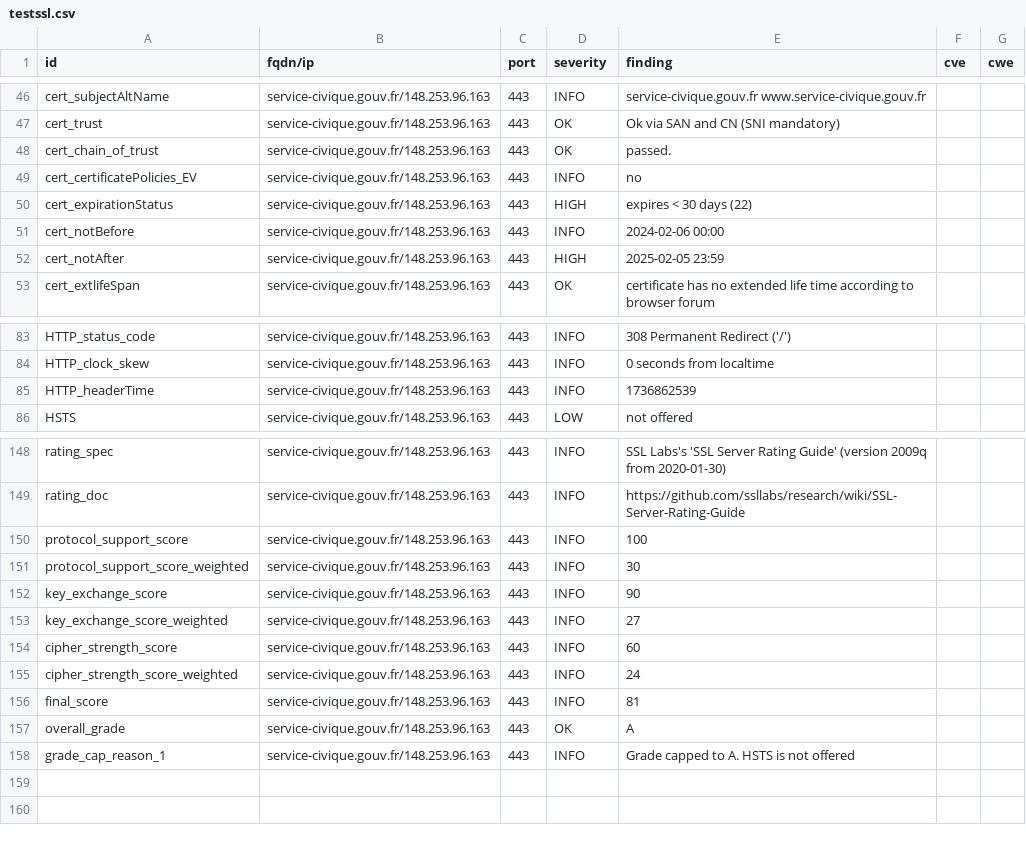
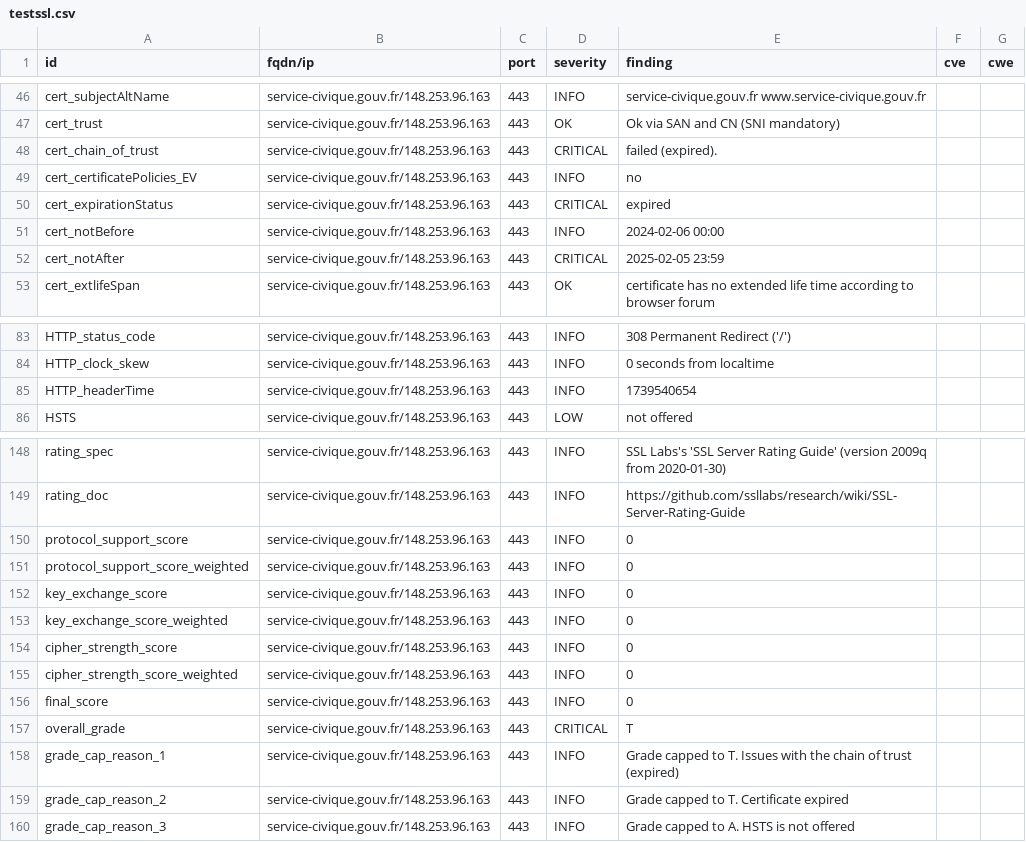
Before and after one commit to GKO-org/dashlordPrd9, a CSV file: results/aHR0cHM6Ly9zZXJ2aWNlLWNpdmlxdWUuZ291di5mcg==/testssl.csv, drawn as a sheet; only a part is shown, gaps mark what is left out.

Commit message:
update: https://service-civique.gouv.fr

```diff
--- a/results/aHR0cHM6Ly9zZXJ2aWNlLWNpdmlxdWUuZ291di5mcg==/testssl.csv
+++ b/results/aHR0cHM6Ly9zZXJ2aWNlLWNpdmlxdWUuZ291di5mcg==/testssl.csv
@@ -47,7 +47,7 @@
 "cert_trust","service-civique.gouv.fr/148.253.96.163","443","OK","Ok via SAN and CN (SNI mandatory)","",""
-"cert_chain_of_trust","service-civique.gouv.fr/148.253.96.163","443","OK","passed.","",""
+"cert_chain_of_trust","service-civique.gouv.fr/148.253.96.163","443","CRITICAL","failed (expired).","",""
 "cert_certificatePolicies_EV","service-civique.gouv.fr/148.253.96.163","443","INFO","no","",""
-"cert_expirationStatus","service-civique.gouv.fr/148.253.96.163","443","HIGH","expires < 30 days (22)","",""
+"cert_expirationStatus","service-civique.gouv.fr/148.253.96.163","443","CRITICAL","expired","",""
 "cert_notBefore","service-civique.gouv.fr/148.253.96.163","443","INFO","2024-02-06 00:00","",""
-"cert_notAfter","service-civique.gouv.fr/148.253.96.163","443","HIGH","2025-02-05 23:59","",""
+"cert_notAfter","service-civique.gouv.fr/148.253.96.163","443","CRITICAL","2025-02-05 23:59","",""
 "cert_extlifeSpan","service-civique.gouv.fr/148.253.96.163","443","OK","certificate has no extended life time according to browser forum","",""
@@ -84,3 +84,3 @@
 "HTTP_clock_skew","service-civique.gouv.fr/148.253.96.163","443","INFO","0 seconds from localtime","",""
-"HTTP_headerTime","service-civique.gouv.fr/148.253.96.163","443","INFO","1736862539","",""
+"HTTP_headerTime","service-civique.gouv.fr/148.253.96.163","443","INFO","1739540654","",""
 "HSTS","service-civique.gouv.fr/148.253.96.163","443","LOW","not offered","",""
@@ -149,10 +149,12 @@
 "rating_doc","service-civique.gouv.fr/148.253.96.163","443","INFO","https://github.com/ssllabs/research/wiki/SSL-Server-Rating-Guide","",""
-"protocol_support_score","service-civique.gouv.fr/148.253.96.163","443","INFO","100","",""
-"protocol_support_score_weighted","service-civique.gouv.fr/148.253.96.163","443","INFO","30","",""
-"key_exchange_score","service-civique.gouv.fr/148.253.96.163","443","INFO","90","",""
-"key_exchange_score_weighted","service-civique.gouv.fr/148.253.96.163","443","INFO","27","",""
-"cipher_strength_score","service-civique.gouv.fr/148.253.96.163","443","INFO","60","",""
-"cipher_strength_score_weighted","service-civique.gouv.fr/148.253.96.163","443","INFO","24","",""
-"final_score","service-civique.gouv.fr/148.253.96.163","443","INFO","81","",""
-"overall_grade","service-civique.gouv.fr/148.253.96.163","443","OK","A","",""
-"grade_cap_reason_1","service-civique.gouv.fr/148.253.96.163","443","INFO","Grade capped to A. HSTS is not offered","",""
+"protocol_support_score","service-civique.gouv.fr/148.253.96.163","443","INFO","0","",""
+"protocol_support_score_weighted","service-civique.gouv.fr/148.253.96.163","443","INFO","0","",""
+"key_exchange_score","service-civique.gouv.fr/148.253.96.163","443","INFO","0","",""
+"key_exchange_score_weighted","service-civique.gouv.fr/148.253.96.163","443","INFO","0","",""
+"cipher_strength_score","service-civique.gouv.fr/148.253.96.163","443","INFO","0","",""
+"cipher_strength_score_weighted","service-civique.gouv.fr/148.253.96.163","443","INFO","0","",""
+"final_score","service-civique.gouv.fr/148.253.96.163","443","INFO","0","",""
+"overall_grade","service-civique.gouv.fr/148.253.96.163","443","CRITICAL","T","",""
+"grade_cap_reason_1","service-civique.gouv.fr/148.253.96.163","443","INFO","Grade capped to T. Issues with the chain of trust (expired)","",""
+"grade_cap_reason_2","service-civique.gouv.fr/148.253.96.163","443","INFO","Grade capped to T. Certificate expired","",""
+"grade_cap_reason_3","service-civique.gouv.fr/148.253.96.163","443","INFO","Grade capped to A. HSTS is not offered","",""
```
Also changed, not shown: 9 other files.
